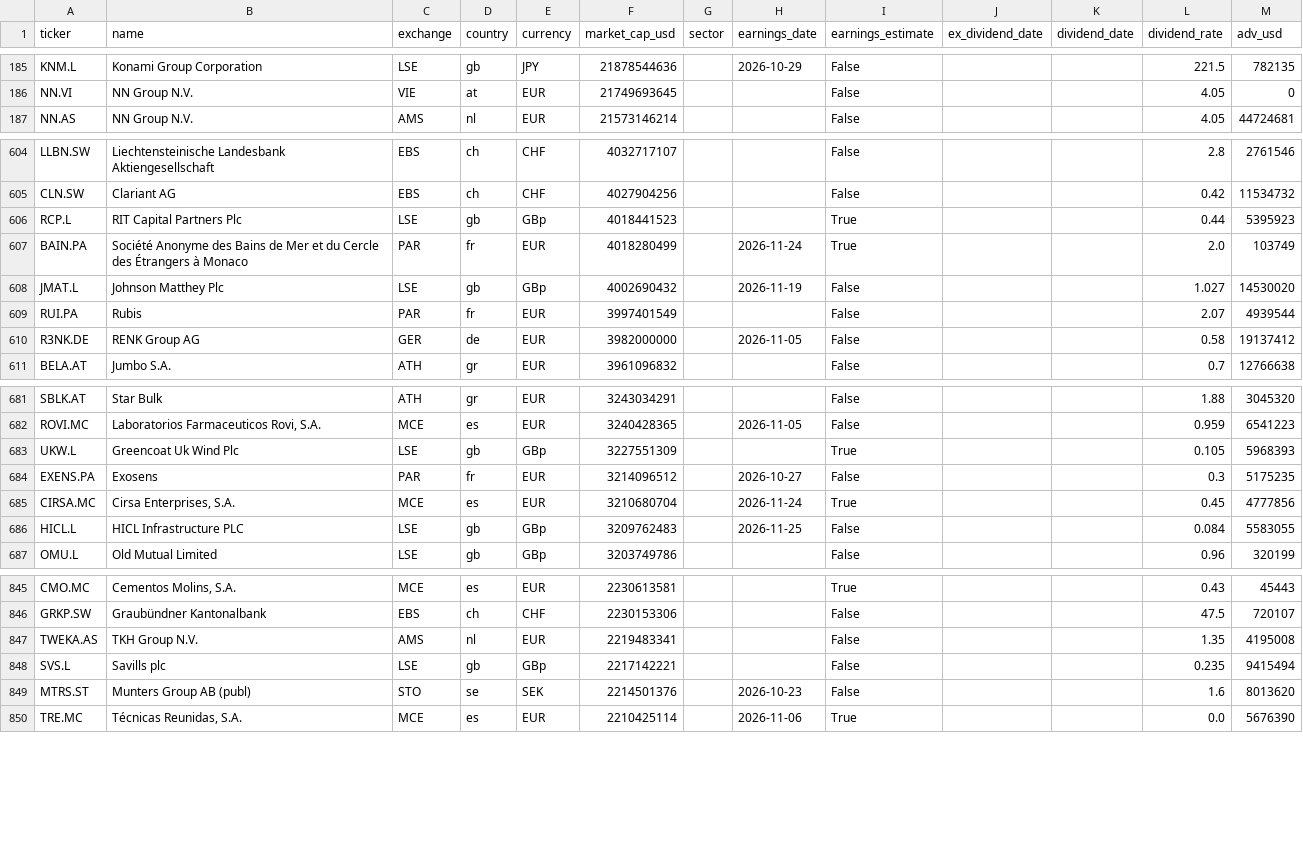
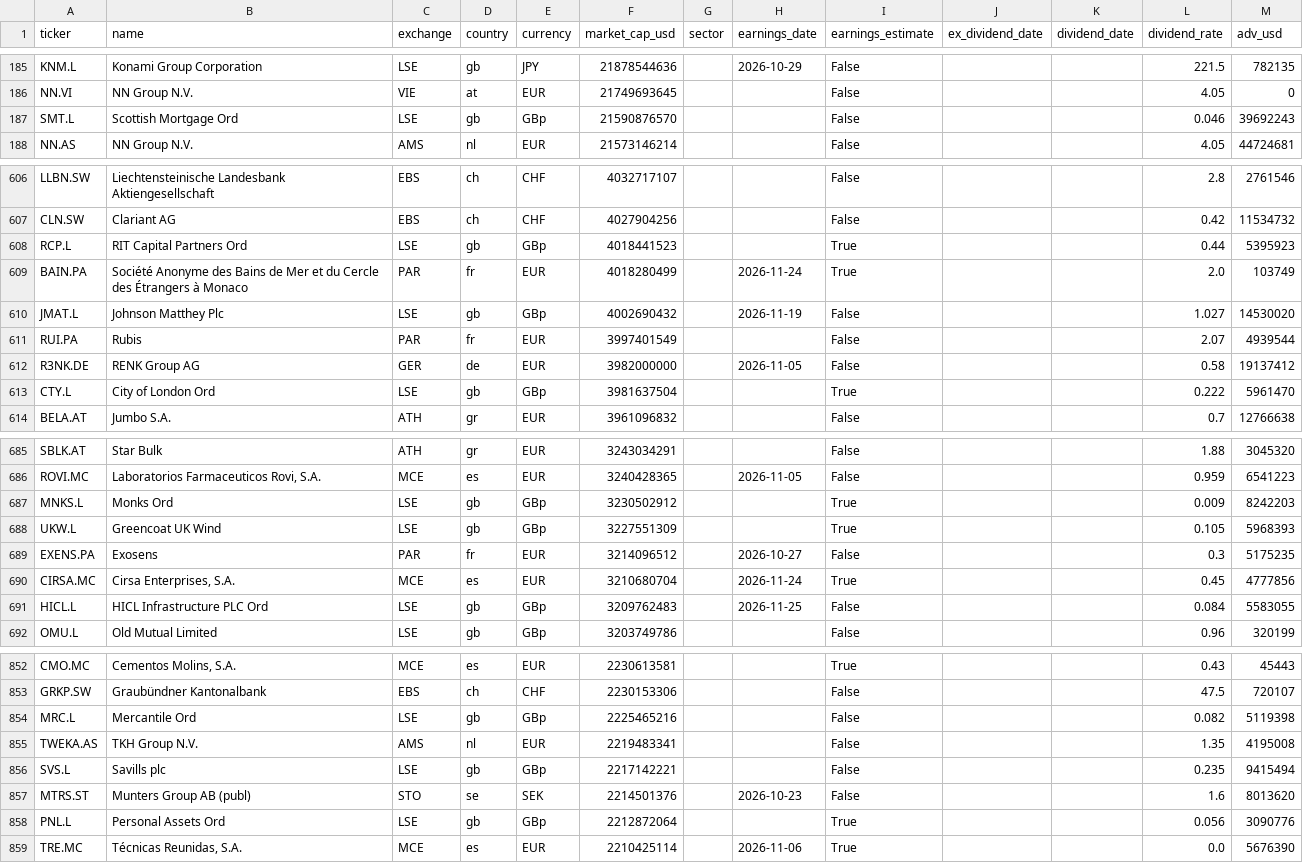
Before and after one commit to dxrtex/Kairo, a CSV file: universe_eu.csv, drawn as a sheet; only a part is shown, gaps mark what is left out; the diff covers the shown part only.

```diff
--- a/universe_eu.csv
+++ b/universe_eu.csv
@@ -186,2 +186,3 @@ KNM.L,Konami Group Corporation,LSE,gb,JPY,21878544636,,2026-10-29,False,,,221.5,
 NN.VI,NN Group N.V.,VIE,at,EUR,21749693645,,,False,,,4.05,0
+SMT.L,Scottish Mortgage Ord,LSE,gb,GBp,21590876570,,,False,,,0.046,39692243
 NN.AS,NN Group N.V.,AMS,nl,EUR,21573146214,,,False,,,4.05,44724681
@@ -605,3 +607,3 @@ LLBN.SW,Liechtensteinische Landesbank Aktiengesellschaft,EBS,ch,CHF,4032717107,,
 CLN.SW,Clariant AG,EBS,ch,CHF,4027904256,,,False,,,0.42,11534732
-RCP.L,RIT Capital Partners Plc,LSE,gb,GBp,4018441523,,,True,,,0.44,5395923
+RCP.L,RIT Capital Partners Ord,LSE,gb,GBp,4018441523,,,True,,,0.44,5395923
 BAIN.PA,Société Anonyme des Bains de Mer et du Cercle des Étrangers à Monaco,PAR,fr,EUR,4018280499,,2026-11-24,True,,,2.0,103749
@@ -610,2 +612,3 @@ RUI.PA,Rubis,PAR,fr,EUR,3997401549,,,False,,,2.07,4939544
 R3NK.DE,RENK Group AG,GER,de,EUR,3982000000,,2026-11-05,False,,,0.58,19137412
+CTY.L,City of London Ord,LSE,gb,GBp,3981637504,,,True,,,0.222,5961470
 BELA.AT,Jumbo S.A.,ATH,gr,EUR,3961096832,,,False,,,0.7,12766638
@@ -682,6 +686,7 @@ SBLK.AT,Star Bulk,ATH,gr,EUR,3243034291,,,False,,,1.88,3045320
 ROVI.MC,"Laboratorios Farmaceuticos Rovi, S.A.",MCE,es,EUR,3240428365,,2026-11-05,False,,,0.959,6541223
-UKW.L,Greencoat Uk Wind Plc,LSE,gb,GBp,3227551309,,,True,,,0.105,5968393
+MNKS.L,Monks Ord,LSE,gb,GBp,3230502912,,,True,,,0.009,8242203
+UKW.L,Greencoat UK Wind,LSE,gb,GBp,3227551309,,,True,,,0.105,5968393
 EXENS.PA,Exosens,PAR,fr,EUR,3214096512,,2026-10-27,False,,,0.3,5175235
 CIRSA.MC,"Cirsa Enterprises, S.A.",MCE,es,EUR,3210680704,,2026-11-24,True,,,0.45,4777856
-HICL.L,HICL Infrastructure PLC,LSE,gb,GBp,3209762483,,2026-11-25,False,,,0.084,5583055
+HICL.L,HICL Infrastructure PLC Ord,LSE,gb,GBp,3209762483,,2026-11-25,False,,,0.084,5583055
 OMU.L,Old Mutual Limited,LSE,gb,GBp,3203749786,,,False,,,0.96,320199
@@ -846,2 +853,3 @@ CMO.MC,"Cementos Molins, S.A.",MCE,es,EUR,2230613581,,,True,,,0.43,45443
 GRKP.SW,Graubündner Kantonalbank,EBS,ch,CHF,2230153306,,,False,,,47.5,720107
+MRC.L,Mercantile Ord,LSE,gb,GBp,2225465216,,,False,,,0.082,5119398
 TWEKA.AS,TKH Group N.V.,AMS,nl,EUR,2219483341,,,False,,,1.35,4195008
@@ -849,2 +857,3 @@ SVS.L,Savills plc,LSE,gb,GBp,2217142221,,,False,,,0.235,9415494
 MTRS.ST,Munters Group AB (publ),STO,se,SEK,2214501376,,2026-10-23,False,,,1.6,8013620
+PNL.L,Personal Assets Ord,LSE,gb,GBp,2212872064,,,True,,,0.056,3090776
 TRE.MC,"Técnicas Reunidas, S.A.",MCE,es,EUR,2210425114,,2026-11-06,True,,,0.0,5676390
```
Also changed, not shown: 5 added rows and 6 edited cells elsewhere in this file, universe_us.csv, 6 other files.
